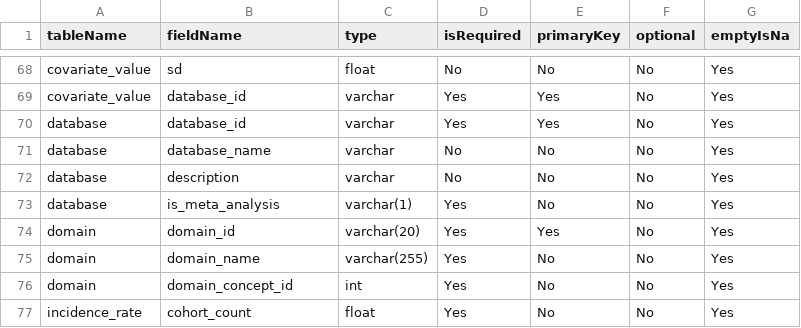
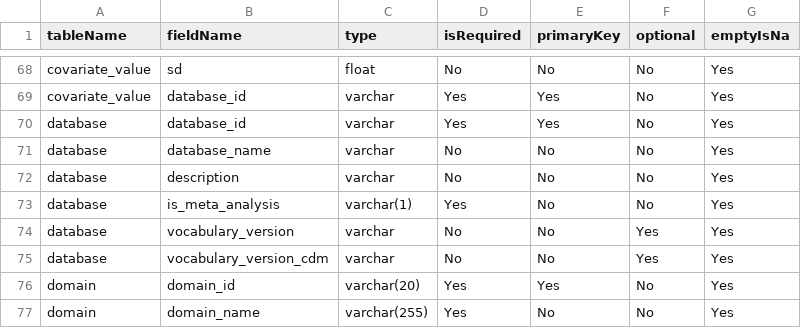
Before and after one commit to OHDSI/CohortDiagnostics, a CSV file: inst/settings/resultsDataModelSpecification.csv, drawn as a sheet; only a part is shown, gaps mark what is left out; the shorter side is filled out with more unchanged rows; the diff names each change by its address in the sheet, - before the commit and + after, or states it on an @@ line.

Commit message:
Update resultsDataModelSpecification.csv

```diff
--- a/inst/settings/resultsDataModelSpecification.csv
+++ b/inst/settings/resultsDataModelSpecification.csv
+row 74: database | vocabulary_version | varchar | No | No | Yes | Yes
+row 75: database | vocabulary_version_cdm | varchar | No | No | Yes | Yes
```
